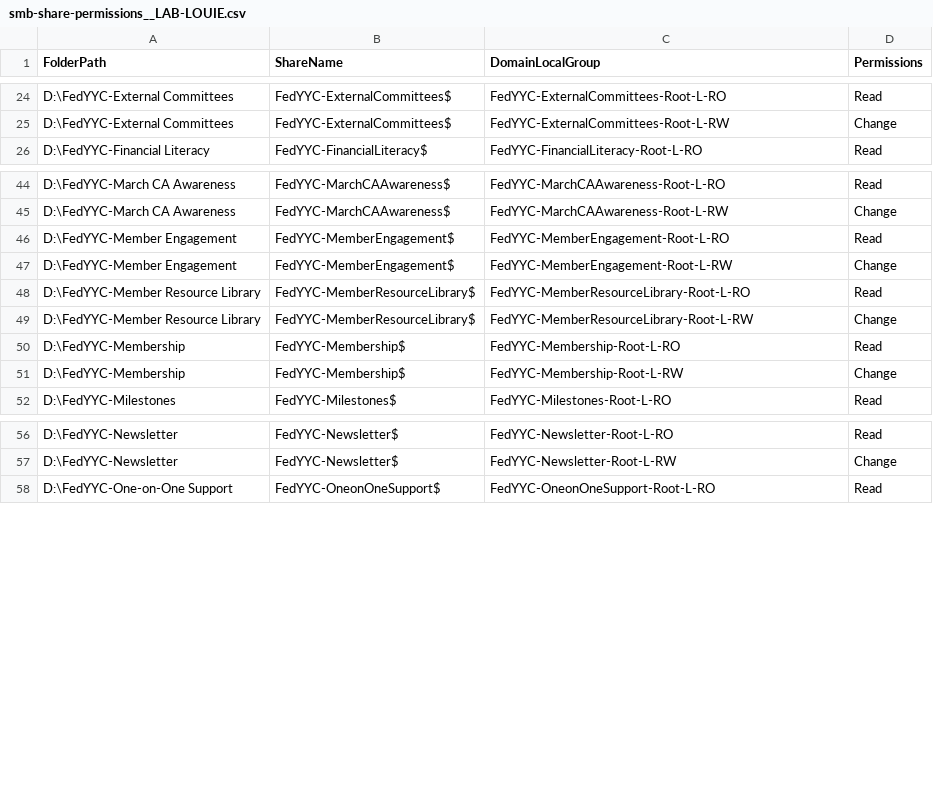
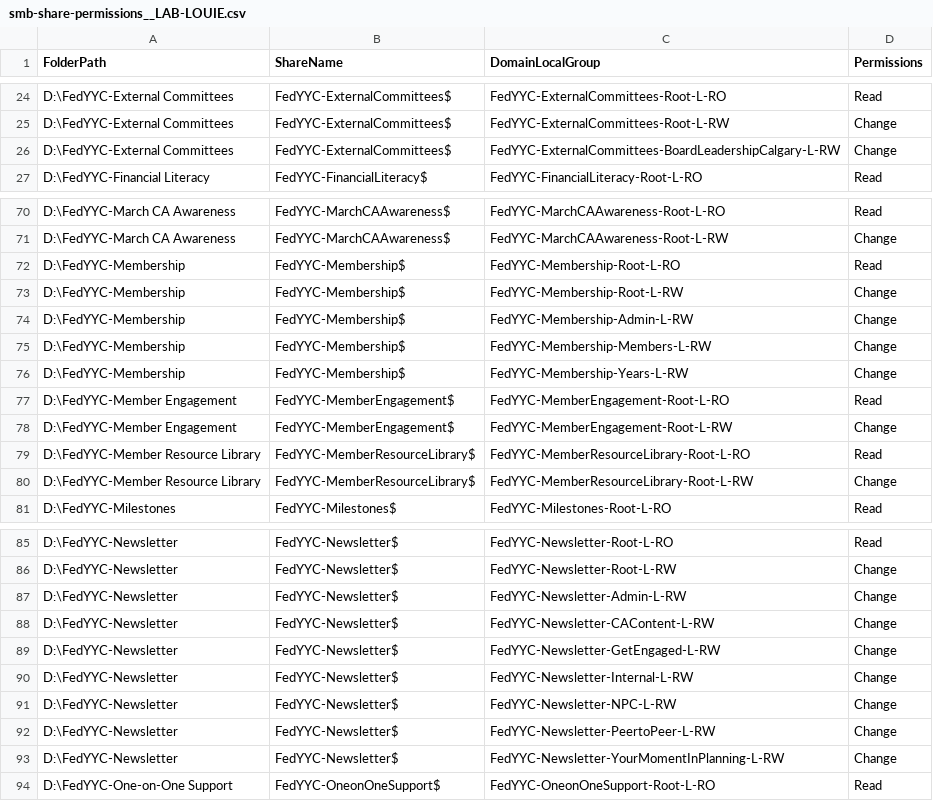
Before and after one commit to yayen0936/new-file-management-system, a CSV file: derivatives/smb-share-permissions__LAB-LOUIE.csv, drawn as a sheet; only a part is shown, gaps mark what is left out; the diff covers the shown part only.

```diff
--- a/derivatives/smb-share-permissions__LAB-LOUIE.csv
+++ b/derivatives/smb-share-permissions__LAB-LOUIE.csv
@@ -25,2 +25,3 @@ D:\FedYYC-External Committees,FedYYC-ExternalCommittees$,FedYYC-ExternalCommitte
 D:\FedYYC-External Committees,FedYYC-ExternalCommittees$,FedYYC-ExternalCommittees-Root-L-RW,Change
+D:\FedYYC-External Committees,FedYYC-ExternalCommittees$,FedYYC-ExternalCommittees-BoardLeadershipCalgary-L-RW,Change
 D:\FedYYC-Financial Literacy,FedYYC-FinancialLiteracy$,FedYYC-FinancialLiteracy-Root-L-RO,Read
@@ -45,2 +71,7 @@ D:\FedYYC-March CA Awareness,FedYYC-MarchCAAwareness$,FedYYC-MarchCAAwareness-Ro
 D:\FedYYC-March CA Awareness,FedYYC-MarchCAAwareness$,FedYYC-MarchCAAwareness-Root-L-RW,Change
+D:\FedYYC-Membership,FedYYC-Membership$,FedYYC-Membership-Root-L-RO,Read
+D:\FedYYC-Membership,FedYYC-Membership$,FedYYC-Membership-Root-L-RW,Change
+D:\FedYYC-Membership,FedYYC-Membership$,FedYYC-Membership-Admin-L-RW,Change
+D:\FedYYC-Membership,FedYYC-Membership$,FedYYC-Membership-Members-L-RW,Change
+D:\FedYYC-Membership,FedYYC-Membership$,FedYYC-Membership-Years-L-RW,Change
 D:\FedYYC-Member Engagement,FedYYC-MemberEngagement$,FedYYC-MemberEngagement-Root-L-RO,Read
@@ -49,4 +80,2 @@ D:\FedYYC-Member Resource Library,FedYYC-MemberResourceLibrary$,FedYYC-MemberRes
 D:\FedYYC-Member Resource Library,FedYYC-MemberResourceLibrary$,FedYYC-MemberResourceLibrary-Root-L-RW,Change
-D:\FedYYC-Membership,FedYYC-Membership$,FedYYC-Membership-Root-L-RO,Read
-D:\FedYYC-Membership,FedYYC-Membership$,FedYYC-Membership-Root-L-RW,Change
 D:\FedYYC-Milestones,FedYYC-Milestones$,FedYYC-Milestones-Root-L-RO,Read
@@ -57,2 +86,9 @@ D:\FedYYC-Newsletter,FedYYC-Newsletter$,FedYYC-Newsletter-Root-L-RO,Read
 D:\FedYYC-Newsletter,FedYYC-Newsletter$,FedYYC-Newsletter-Root-L-RW,Change
+D:\FedYYC-Newsletter,FedYYC-Newsletter$,FedYYC-Newsletter-Admin-L-RW,Change
+D:\FedYYC-Newsletter,FedYYC-Newsletter$,FedYYC-Newsletter-CAContent-L-RW,Change
+D:\FedYYC-Newsletter,FedYYC-Newsletter$,FedYYC-Newsletter-GetEngaged-L-RW,Change
+D:\FedYYC-Newsletter,FedYYC-Newsletter$,FedYYC-Newsletter-Internal-L-RW,Change
+D:\FedYYC-Newsletter,FedYYC-Newsletter$,FedYYC-Newsletter-NPC-L-RW,Change
+D:\FedYYC-Newsletter,FedYYC-Newsletter$,FedYYC-Newsletter-PeertoPeer-L-RW,Change
+D:\FedYYC-Newsletter,FedYYC-Newsletter$,FedYYC-Newsletter-YourMomentInPlanning-L-RW,Change
 D:\FedYYC-One-on-One Support,FedYYC-OneonOneSupport$,FedYYC-OneonOneSupport-Root-L-RO,Read
```
Also changed, not shown: 25 added rows and 6 moved rows elsewhere in this file.
